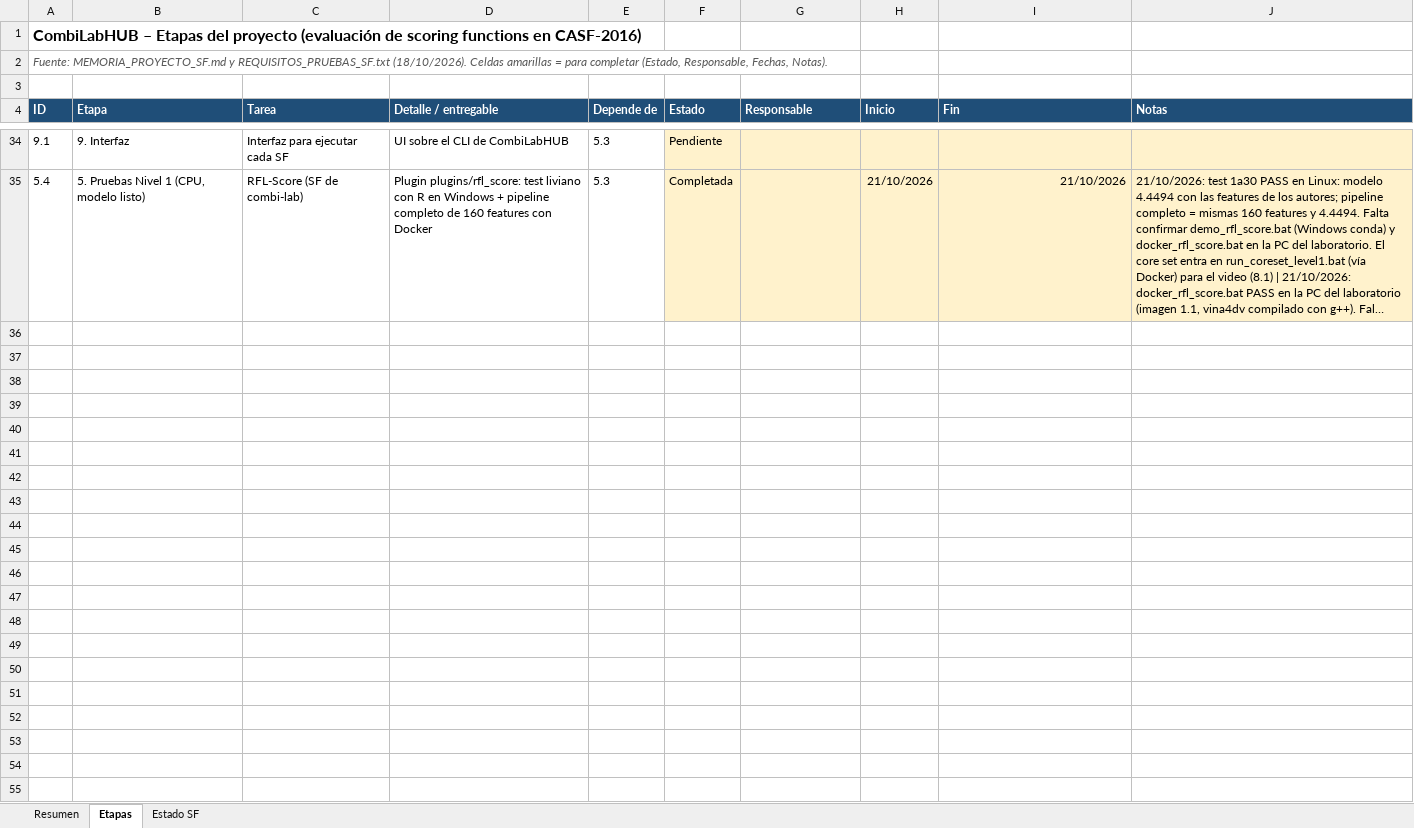
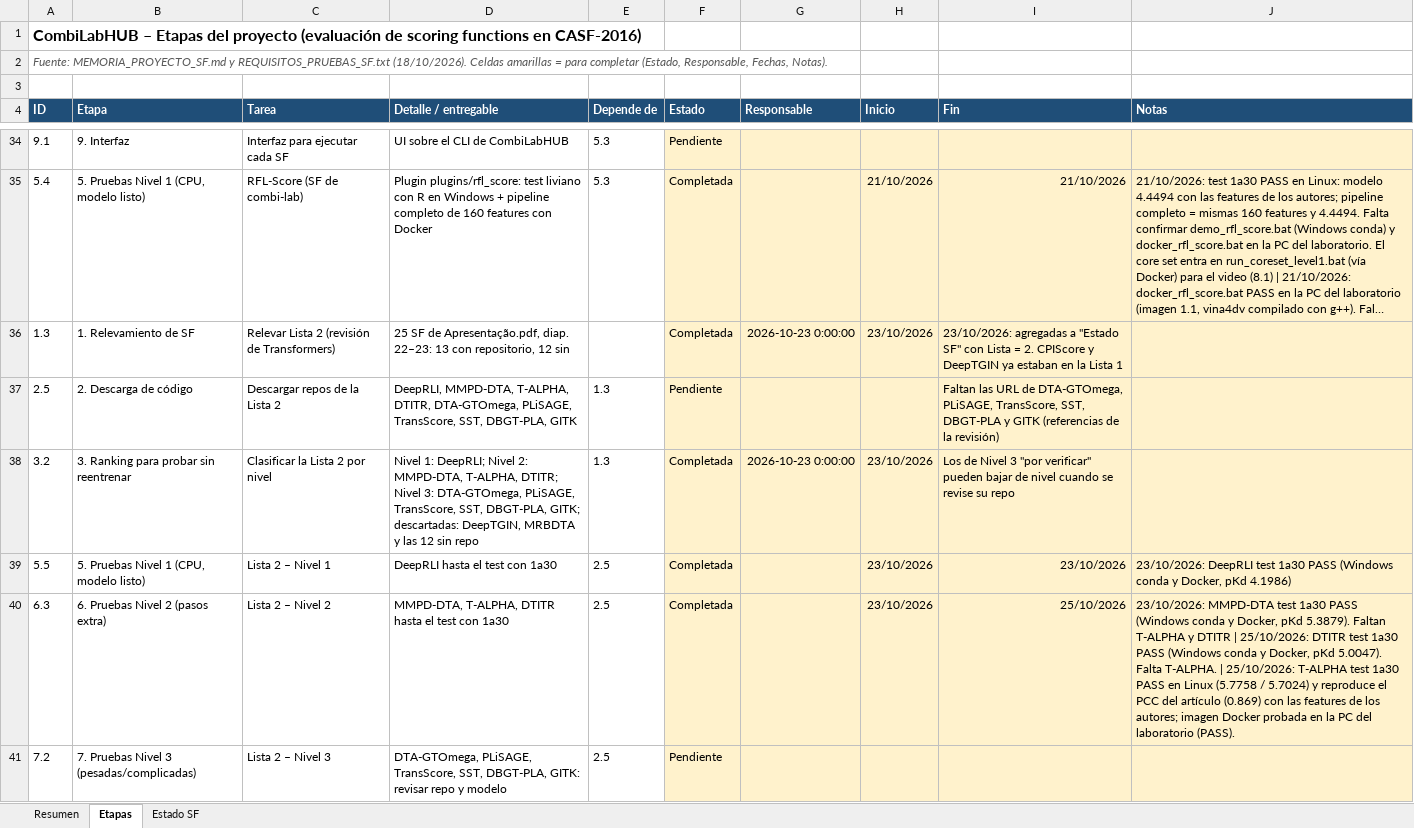
Before and after one commit to oarrua88/combi_lab_hub_tmp, an Excel workbook: docs/CombiLabHUB_etapas.xlsx, sheet Etapas, drawn as a sheet; only a part is shown, gaps mark what is left out; long unchanged cells end in …; values as stored, in another font and other column widths than the file's, no borders; conditional formats not drawn; the diff names each change by its address in the sheet, - before the commit and + after, or states it on an @@ line.

```diff
--- a/docs/CombiLabHUB_etapas.xlsx (sheet Etapas)
+++ b/docs/CombiLabHUB_etapas.xlsx (sheet Etapas)
+row 36: 1.3 | 1. Relevamiento de SF | Relevar Lista 2 (revisión de Transformers) | 25 SF de Apresentação.pdf, diap. 22–23: 13 con repositorio, 12 sin |  | Completada | 2026-10-23 0:00:00 | 23/10/2026 | 23/10/2026: agregadas a "Estado SF" con Lista = 2. CPIScore y DeepTGIN ya estaban en la Lista 1
+row 37: 2.5 | 2. Descarga de código | Descargar repos de la Lista 2 | DeepRLI, MMPD-DTA, T-ALPHA, DTITR, DTA-GTOmega, PLiSAGE, TransScore, SST, DBGT-PLA, GITK | 1.3 | Pendiente |  |  | Faltan las URL de DTA-GTOmega, PLiSAGE, TransScore, SST, DBGT-PLA y GITK (referencias de la revisión)
+row 38: 3.2 | 3. Ranking para probar sin reentrenar | Clasificar la Lista 2 por nivel | Nivel 1: DeepRLI; Nivel 2: MMPD-DTA, T-ALPHA, DTITR; Nivel 3: DTA-GTOmega, PLiSAGE, TransScore, SST, DBGT-PLA, GITK; descartadas: DeepTGIN, MRBDTA y las 12 sin repo | 1.3 | Completada | 2026-10-23 0:00:00 | 23/10/2026 | Los de Nivel 3 "por verificar" pueden bajar de nivel cuando se revise su repo
+row 39: 5.5 | 5. Pruebas Nivel 1 (CPU, modelo listo) | Lista 2 – Nivel 1 | DeepRLI hasta el test con 1a30 | 2.5 | Completada |  | 23/10/2026 | 23/10/2026 | 23/10/2026: DeepRLI test 1a30 PASS (Windows conda y Docker, pKd 4.1986)
+row 40: 6.3 | 6. Pruebas Nivel 2 (pasos extra) | Lista 2 – Nivel 2 | MMPD-DTA, T-ALPHA, DTITR hasta el test con 1a30 | 2.5 | Completada |  | 23/10/2026 | 25/10/2026 | 23/10/2026: MMPD-DTA test 1a30 PASS (Windows conda y Docker, pKd 5.3879). Faltan T-ALPHA y DTITR | 25/10/2026: DTITR test 1a30 PASS (Windows conda y Docker, pKd 5.0047). Falta T-ALPHA. | 25/10/2026: T-ALPHA test 1a30 PASS en Linux (5.7758 / 5.7024) y reproduce el PCC del artículo (0.869) con las features de los autores; imagen Docker probada en la PC del laboratorio (PASS).
+row 41: 7.2 | 7. Pruebas Nivel 3 (pesadas/complicadas) | Lista 2 – Nivel 3 | DTA-GTOmega, PLiSAGE, TransScore, SST, DBGT-PLA, GITK: revisar repo y modelo | 2.5 | Pendiente
```
Also changed, not shown: sheet Estado SF, sheet Resumen, 33 other files.
